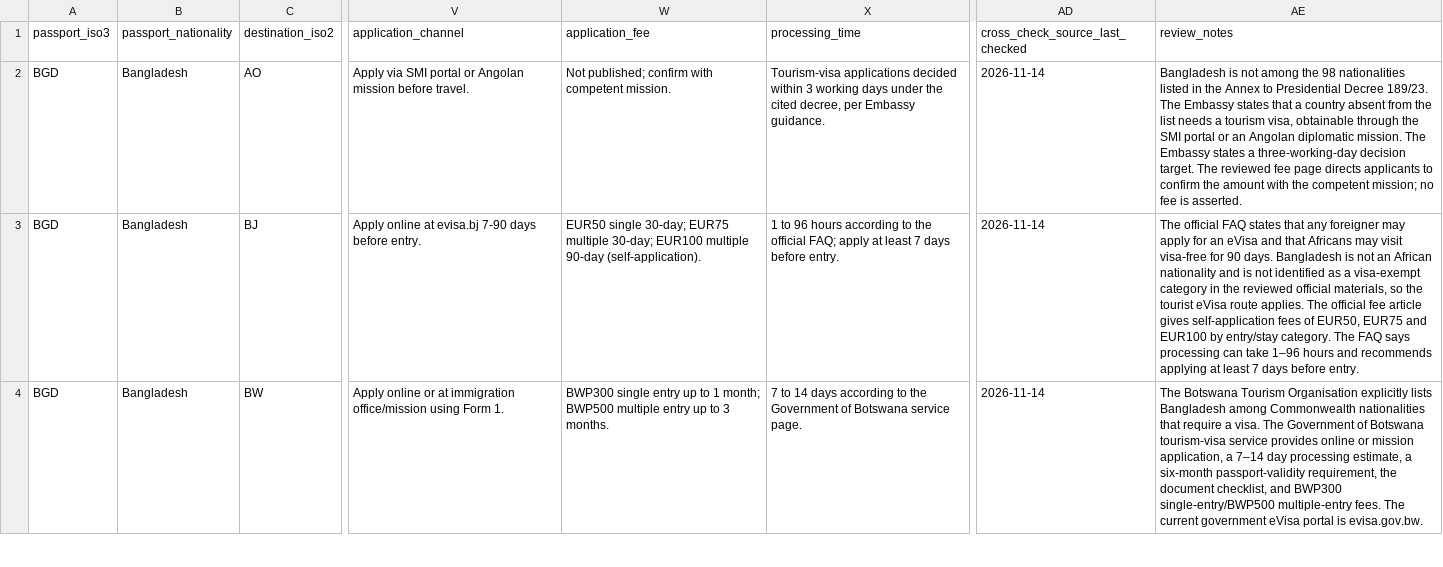
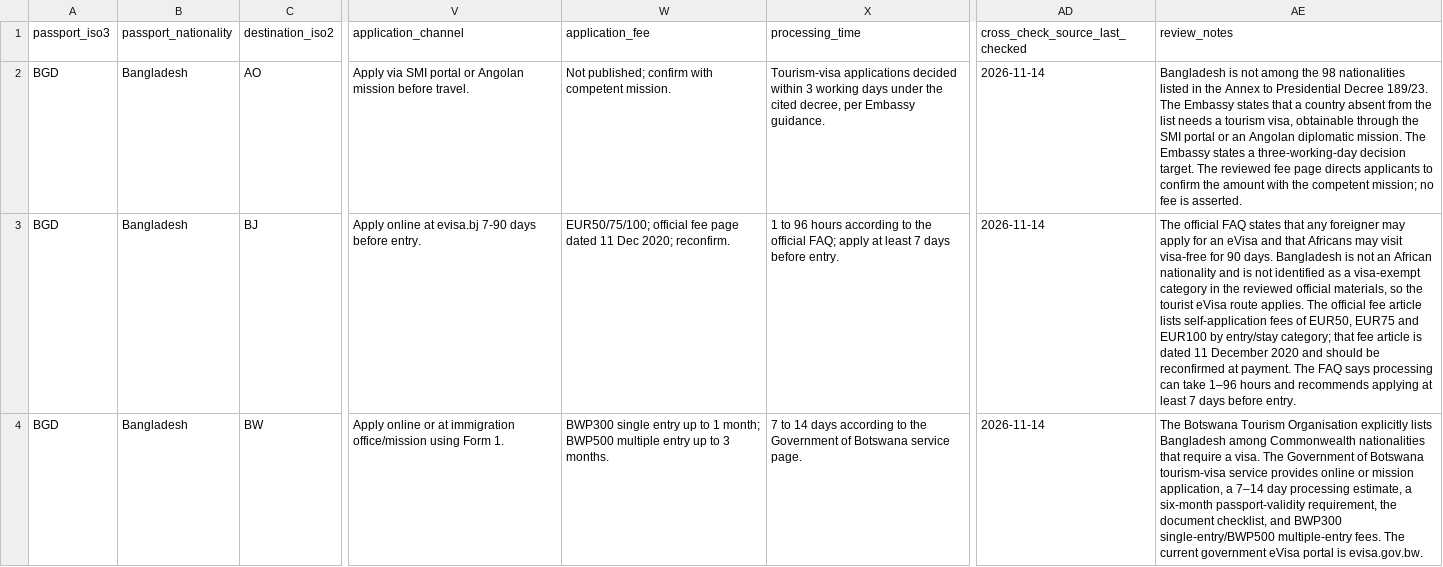
Before and after one commit to raadislam/unigo-backend, a CSV file: database/data/new_country_visa_batch_17.csv, drawn as a sheet; only a part is shown, gaps mark what is left out; the diff covers the shown part only; the diff names each change by its address in the sheet, - before the commit and + after, or states it on an @@ line.

Commit message:
Hold Côte d’Ivoire pending official route reconciliation

```diff
--- a/database/data/new_country_visa_batch_17.csv
+++ b/database/data/new_country_visa_batch_17.csv
-W3 (application_fee): EUR50 single 30-day; EUR75 multiple 30-day; EUR100 multiple 90-day (self-application).
+W3 (application_fee): EUR50/75/100; official fee page dated 11 Dec 2020; reconfirm.
-AE3 (review_notes): …fee article gives self-application fees of EUR50, EUR75 and EUR100 by entry/stay category. The FAQ…
+AE3 (review_notes): …fee article lists self-application fees of EUR50, EUR75 and EUR100 by entry/stay category; that fee article is dated 11 December 2020 and should be reconfirmed at payment. The FAQ…
```
Also changed, not shown: 17 edited cells elsewhere in this file.
